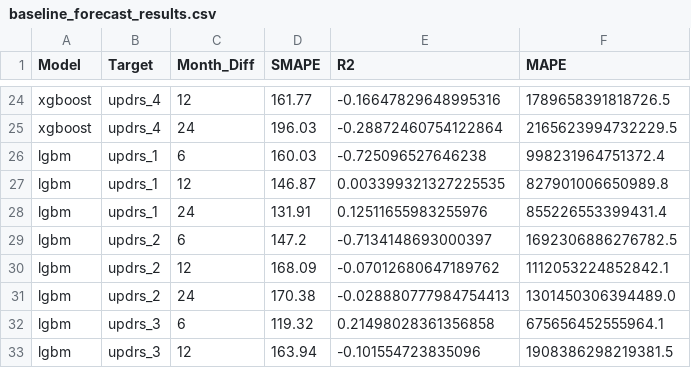
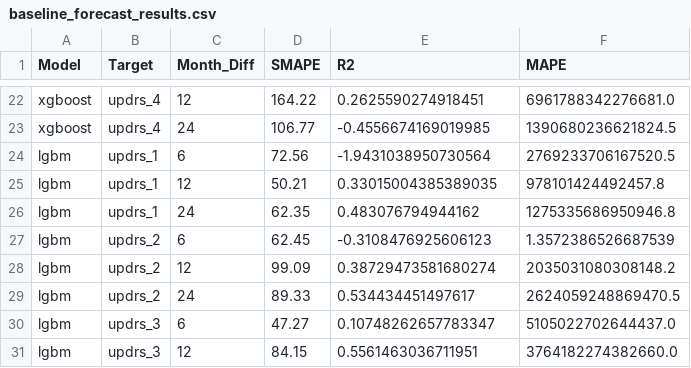
Before and after one commit to dagartga/Boosted-Models-for-Parkinsons-Prediction, a CSV file: parkinsons_1/models/model_results/baseline_forecast_results.csv, drawn as a sheet; only a part is shown, gaps mark what is left out; addresses are those after the commit; the diff covers the shown part only; the diff names each change by its address in the sheet, - before the commit and + after, or states it on an @@ line.

```diff
--- a/parkinsons_1/models/model_results/baseline_forecast_results.csv
+++ b/parkinsons_1/models/model_results/baseline_forecast_results.csv
-D22 (SMAPE): 161.77
+D22 (SMAPE): 164.22
-E22 (R2): -0.16647829648995316
+E22 (R2): 0.2625590274918451
-F22 (MAPE): 1789658391818726.5
+F22 (MAPE): 6961788342276681.0
-D23 (SMAPE): 196.03
+D23 (SMAPE): 106.77
-E23 (R2): -0.28872460754122864
+E23 (R2): -0.4556674169019985
-F23 (MAPE): 2165623994732229.5
+F23 (MAPE): 1390680236621824.5
-D24 (SMAPE): 160.03
+D24 (SMAPE): 72.56
-E24 (R2): -0.725096527646238
+E24 (R2): -1.9431038950730564
-F24 (MAPE): 998231964751372.4
+F24 (MAPE): 2769233706167520.5
-D25 (SMAPE): 146.87
+D25 (SMAPE): 50.21
-E25 (R2): 0.003399321327225535
+E25 (R2): 0.33015004385389035
-F25 (MAPE): 827901006650989.8
+F25 (MAPE): 978101424492457.8
-D26 (SMAPE): 131.91
+D26 (SMAPE): 62.35
-E26 (R2): 0.12511655983255976
+E26 (R2): 0.483076794944162
-F26 (MAPE): 855226553399431.4
+F26 (MAPE): 1275335686950946.8
-D27 (SMAPE): 147.2
+D27 (SMAPE): 62.45
-E27 (R2): -0.7134148693000397
+E27 (R2): -0.3108476925606123
-F27 (MAPE): 1692306886276782.5
+F27 (MAPE): 1.3572386526687539
-D28 (SMAPE): 168.09
+D28 (SMAPE): 99.09
-E28 (R2): -0.07012680647189762
+E28 (R2): 0.38729473581680274
-F28 (MAPE): 1112053224852842.1
+F28 (MAPE): 2035031080308148.2
-D29 (SMAPE): 170.38
+D29 (SMAPE): 89.33
-E29 (R2): -0.028880777984754413
+E29 (R2): 0.534434451497617
-F29 (MAPE): 1301450306394489.0
+F29 (MAPE): 2624059248869470.5
-D30 (SMAPE): 119.32
+D30 (SMAPE): 47.27
-E30 (R2): 0.21498028361356858
+E30 (R2): 0.10748262657783347
-F30 (MAPE): 675656452555964.1
+F30 (MAPE): 5105022702644437.0
-D31 (SMAPE): 163.94
+D31 (SMAPE): 84.15
-E31 (R2): -0.101554723835096
+E31 (R2): 0.5561463036711951
-F31 (MAPE): 1908386298219381.5
+F31 (MAPE): 3764182274382660.0
```
Also changed, not shown: 3 removed rows and 69 edited cells elsewhere in this file.
